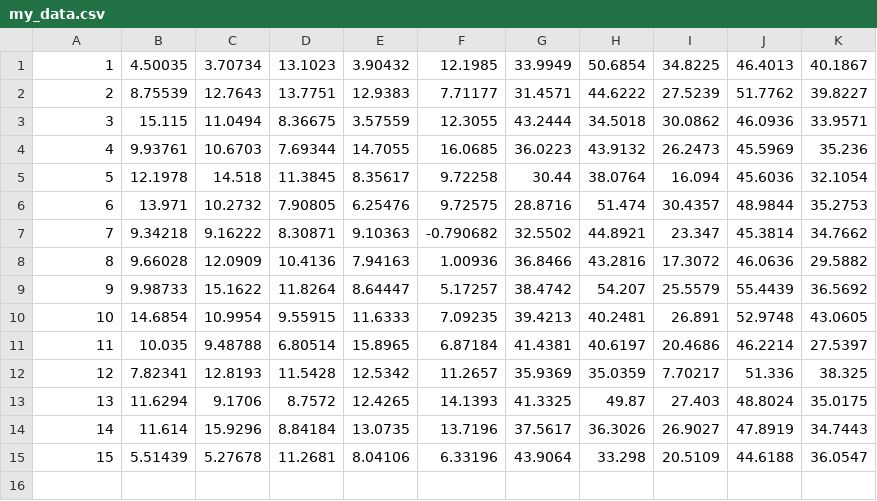
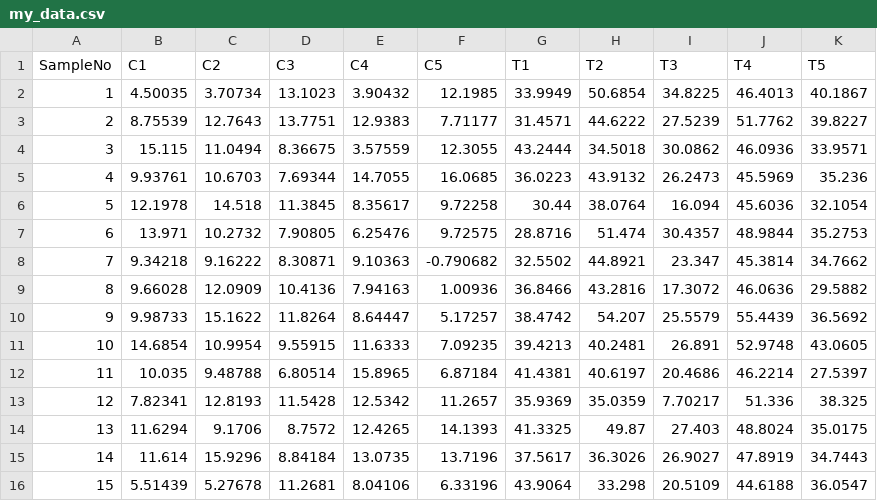
Before and after one commit to yogeshiitm/BT2022-Biostatistics, a CSV file: Assignment 2/my_data.csv, drawn as a sheet.

Commit message:
data

```diff
--- a/Assignment 2/my_data.csv
+++ b/Assignment 2/my_data.csv
@@ -1 +1,2 @@
+SampleNo, C1, C2, C3, C4, C5, T1, T2, T3, T4, T5
 1, 4.50035, 3.70734, 13.1023, 3.90432, 12.1985, 33.9949, 50.6854, 34.8225, 46.4013, 40.1867
```
Also changed, not shown: 1 other file.
